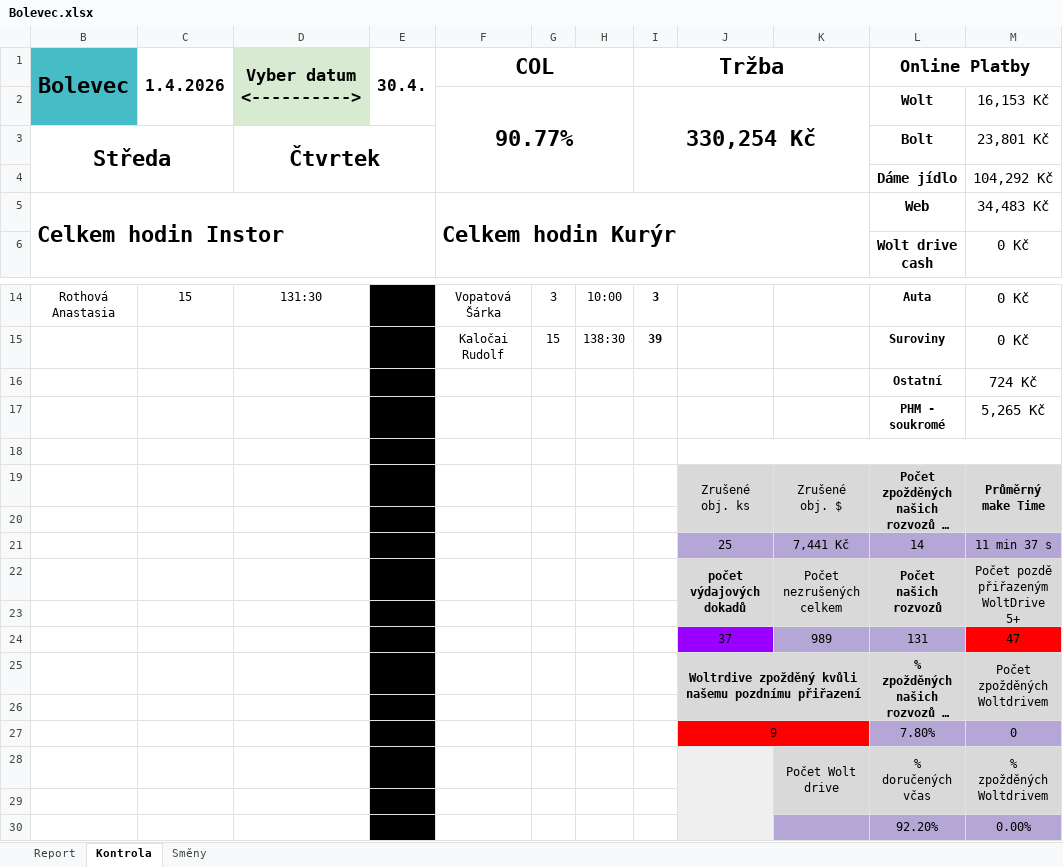
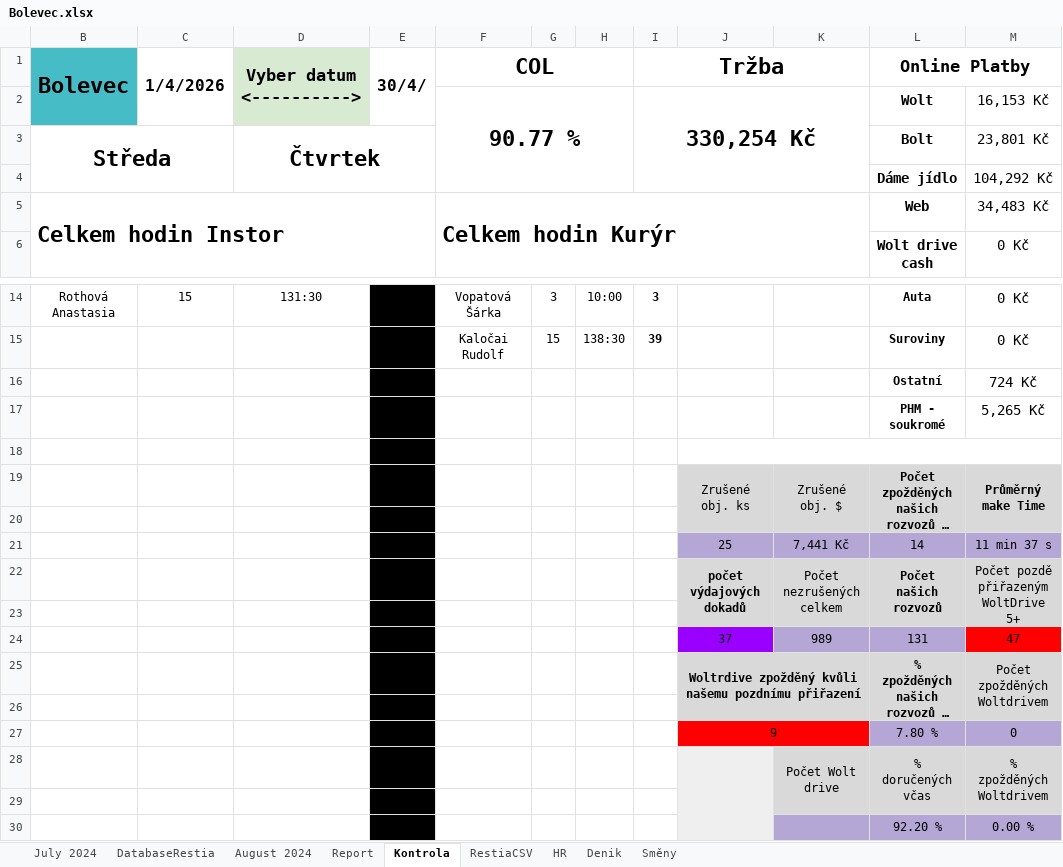
Before and after one commit to StandaSt/comeback-free, an Excel workbook: admin_testy/reporty_google_testy/google_data/Pobočky/Bolevec/Bolevec.xlsx, sheet Kontrola, drawn as a sheet; only a part is shown, gaps mark what is left out; long unchanged cells end in …; values as stored, in another font and other column widths than the file's, no borders; charts and pictures and conditional formats not drawn; removed rows and columns are numbered as before the commit, all else as after; the diff names each change by its address in the sheet, - before the commit and + after, or states it on an @@ line.

```diff
--- a/admin_testy/reporty_google_testy/google_data/Pobočky/Bolevec/Bolevec.xlsx (sheet Kontrola)
+++ b/admin_testy/reporty_google_testy/google_data/Pobočky/Bolevec/Bolevec.xlsx (sheet Kontrola)
@@ sheet tab unhidden: July 2024 @@
@@ sheet tab unhidden: DatabaseRestia @@
@@ sheet tab unhidden: August 2024 @@
@@ sheet tab unhidden: RestiaCSV @@
@@ sheet tab unhidden: HR @@
@@ sheet tab unhidden: Denik @@
-C1: 1.4.2026
+C1: 1/4/2026
-E1: 30.4.
+E1: 30/4/
-B2 fill: none
+B2 fill: #46BDC6
-D2 fill: none
+D2 fill: #D9EAD3
-F2 (COL): 90.77%
+F2 (COL): 90.77 %
-J20:M20 fill: none
+J20:M20 fill: #D9D9D9
-J23:M23 fill: none
+J23:M23 fill: #D9D9D9
-K25 fill: none
+K25 fill: #D9D9D9
-J26:M26 fill: none
+J26:M26 fill: #D9D9D9
-K27 fill: none
+K27 fill: #FF0000
-L27 (Online Platby): 7.80%
+L27 (Online Platby): 7.80 %
-J29 fill: none
+J29 fill: #EFEFEF
-K29:M29 fill: none
+K29:M29 fill: #D9D9D9
-row 30:  |  |  |  |  |  |  |  |  |  | 92.20% | 0.00%
+row 30:  |  |  |  |  |  |  |  |  |  | 92.20 % | 0.00 %
```
Also changed, not shown: sheet Report, sheet Směny, charts or pictures, admin_testy/reporty_google_testy/google_data/Pobočky/Chodov/Report Chodov.xlsx, admin_testy/reporty_google_testy/google_data/Pobočky/Libuš/Report Libuš.xlsx, 43 other files.
